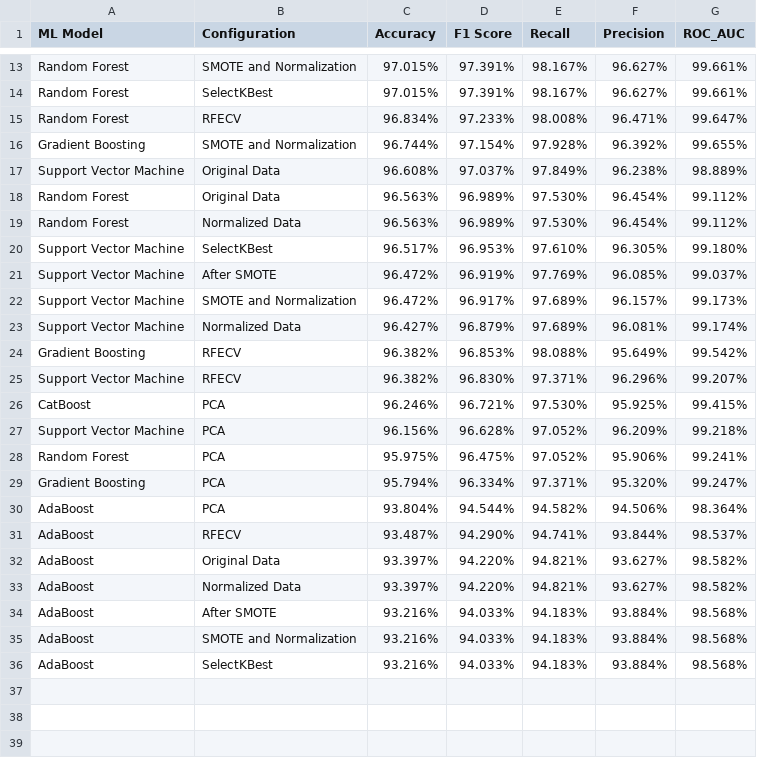
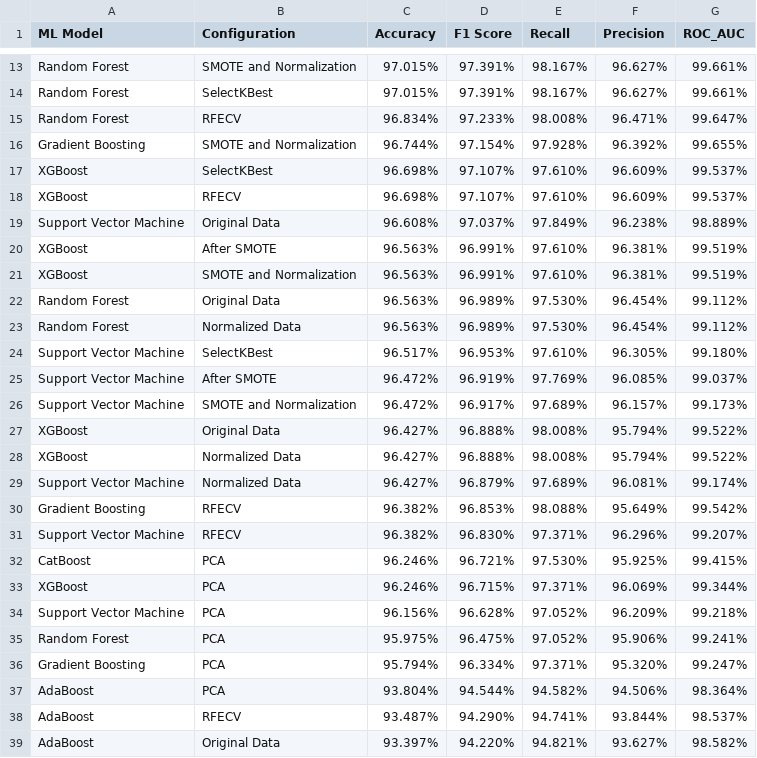
Before and after one commit to sultanul-ovi/PhishGuard, a CSV file: sorted_model_results1.csv, drawn as a sheet; only a part is shown, gaps mark what is left out; the shorter side is filled out with more unchanged rows; the diff names each change by its address in the sheet, - before the commit and + after, or states it on an @@ line.

```diff
--- a/sorted_model_results1.csv
+++ b/sorted_model_results1.csv
+row 17: XGBoost | SelectKBest | 96.698% | 97.107% | 97.610% | 96.609% | 99.537%
+row 18: XGBoost | RFECV | 96.698% | 97.107% | 97.610% | 96.609% | 99.537%
+row 20: XGBoost | After SMOTE | 96.563% | 96.991% | 97.610% | 96.381% | 99.519%
+row 21: XGBoost | SMOTE and Normalization | 96.563% | 96.991% | 97.610% | 96.381% | 99.519%
+row 27: XGBoost | Original Data | 96.427% | 96.888% | 98.008% | 95.794% | 99.522%
+row 28: XGBoost | Normalized Data | 96.427% | 96.888% | 98.008% | 95.794% | 99.522%
+row 33: XGBoost | PCA | 96.246% | 96.715% | 97.371% | 96.069% | 99.344%
```
Also changed, not shown: model_results1.csv, 1 other file.
